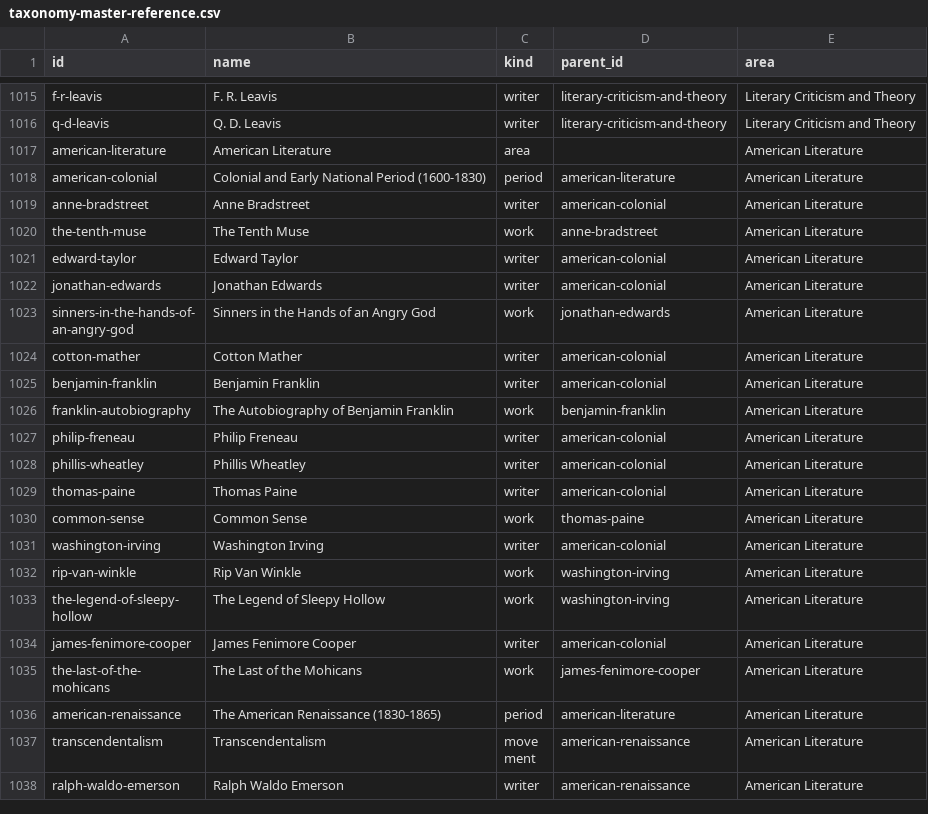
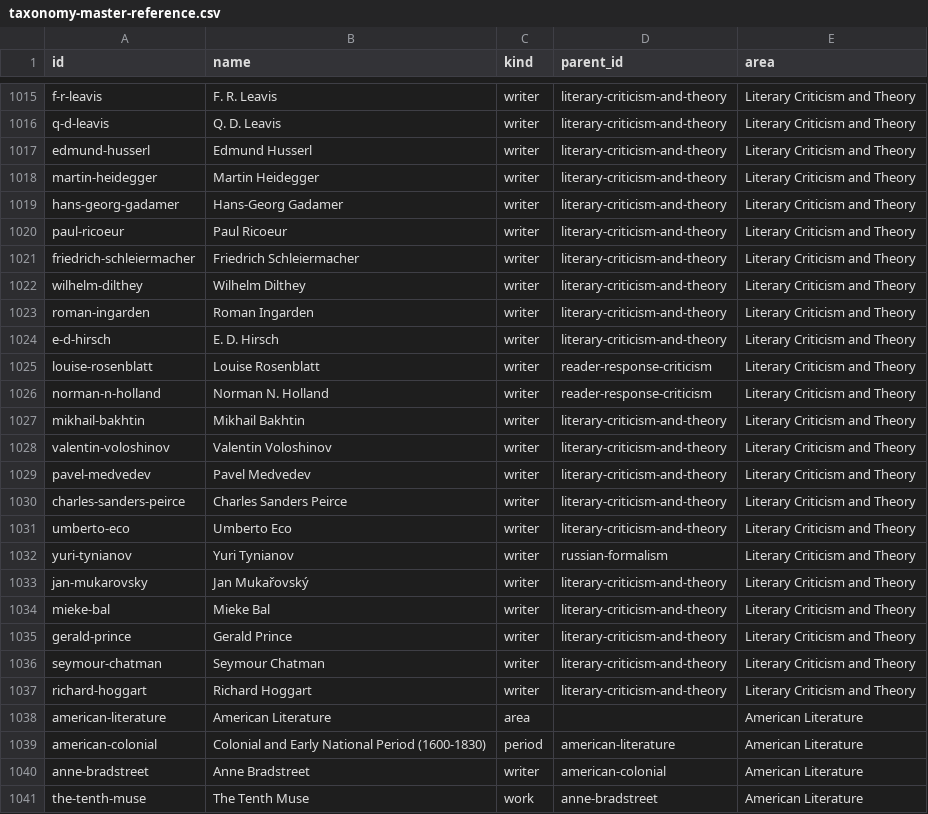
Before and after one commit to afsar069/akexplained-site, a CSV file: supabase/data/taxonomy-master-reference.csv, drawn as a sheet; only a part is shown, gaps mark what is left out; the shorter side is filled out with more unchanged rows.

```diff
--- a/supabase/data/taxonomy-master-reference.csv
+++ b/supabase/data/taxonomy-master-reference.csv
@@ -1016,2 +1016,23 @@ f-r-leavis,F. R. Leavis,writer,literary-criticism-and-theory,Literary Criticism
 q-d-leavis,Q. D. Leavis,writer,literary-criticism-and-theory,Literary Criticism and Theory
+edmund-husserl,Edmund Husserl,writer,literary-criticism-and-theory,Literary Criticism and Theory
+martin-heidegger,Martin Heidegger,writer,literary-criticism-and-theory,Literary Criticism and Theory
+hans-georg-gadamer,Hans-Georg Gadamer,writer,literary-criticism-and-theory,Literary Criticism and Theory
+paul-ricoeur,Paul Ricoeur,writer,literary-criticism-and-theory,Literary Criticism and Theory
+friedrich-schleiermacher,Friedrich Schleiermacher,writer,literary-criticism-and-theory,Literary Criticism and Theory
+wilhelm-dilthey,Wilhelm Dilthey,writer,literary-criticism-and-theory,Literary Criticism and Theory
+roman-ingarden,Roman Ingarden,writer,literary-criticism-and-theory,Literary Criticism and Theory
+e-d-hirsch,E. D. Hirsch,writer,literary-criticism-and-theory,Literary Criticism and Theory
+louise-rosenblatt,Louise Rosenblatt,writer,reader-response-criticism,Literary Criticism and Theory
+norman-n-holland,Norman N. Holland,writer,reader-response-criticism,Literary Criticism and Theory
+mikhail-bakhtin,Mikhail Bakhtin,writer,literary-criticism-and-theory,Literary Criticism and Theory
+valentin-voloshinov,Valentin Voloshinov,writer,literary-criticism-and-theory,Literary Criticism and Theory
+pavel-medvedev,Pavel Medvedev,writer,literary-criticism-and-theory,Literary Criticism and Theory
+charles-sanders-peirce,Charles Sanders Peirce,writer,literary-criticism-and-theory,Literary Criticism and Theory
+umberto-eco,Umberto Eco,writer,literary-criticism-and-theory,Literary Criticism and Theory
+yuri-tynianov,Yuri Tynianov,writer,russian-formalism,Literary Criticism and Theory
+jan-mukarovsky,Jan Mukařovský,writer,literary-criticism-and-theory,Literary Criticism and Theory
+mieke-bal,Mieke Bal,writer,literary-criticism-and-theory,Literary Criticism and Theory
+gerald-prince,Gerald Prince,writer,literary-criticism-and-theory,Literary Criticism and Theory
+seymour-chatman,Seymour Chatman,writer,literary-criticism-and-theory,Literary Criticism and Theory
+richard-hoggart,Richard Hoggart,writer,literary-criticism-and-theory,Literary Criticism and Theory
 american-literature,American Literature,area,,American Literature
```
Also changed, not shown: supabase/data/taxonomy-criticism.csv, tools/mcq-tagger-skill/references/taxonomy-master-reference.csv, 9 other files.
